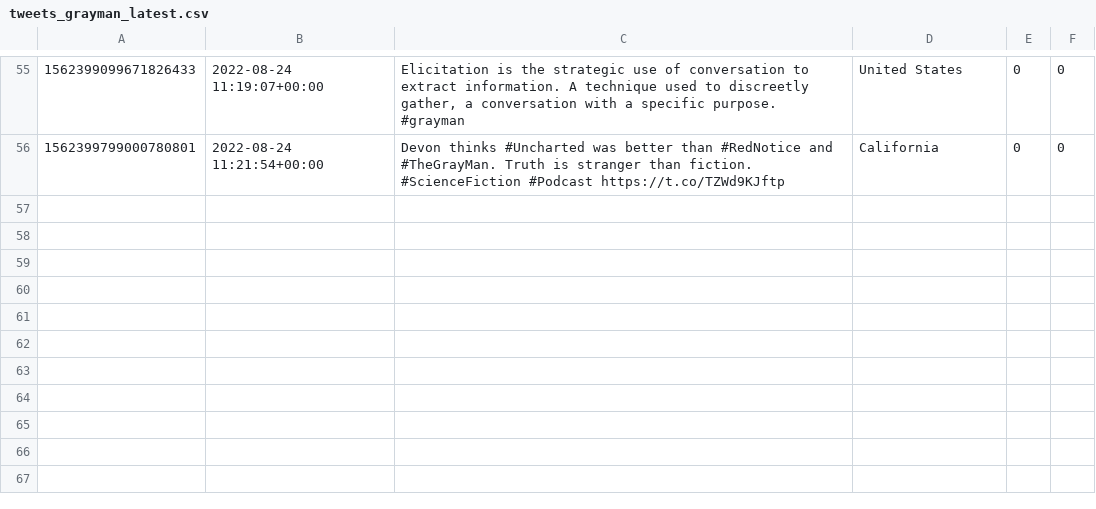
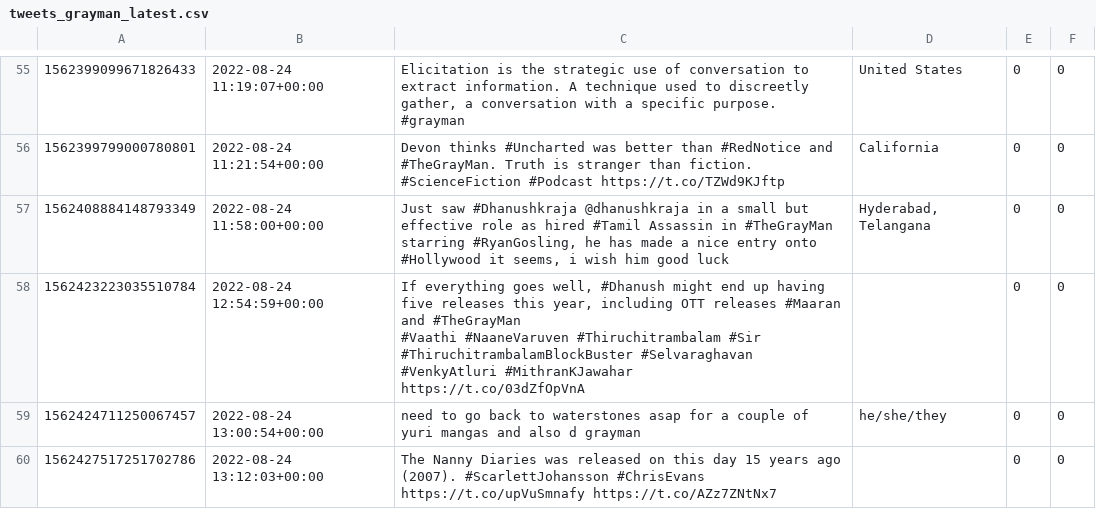
Before and after one commit to tej-kweku/Twitter-Sentimental-Analysis-Gray-Man-Movie, a CSV file: tweets_grayman_latest.csv, drawn as a sheet; only a part is shown, gaps mark what is left out; ↵ is a line break in a cell; the diff names each change by its address in the sheet, - before the commit and + after, or states it on an @@ line.

```diff
--- a/tweets_grayman_latest.csv
+++ b/tweets_grayman_latest.csv
+row 57: 1562408884148793349 | 2022-08-24 11:58:00+00:00 | Just saw #Dhanushkraja @dhanushkraja in a small but effective role as hired #Tamil Assassin in #TheGrayMan starring #RyanGosling, he has made a nice entry onto #Hollywood it seems, i wish him good luck | Hyderabad, Telangana | 0 | 0
+row 58: 1562423223035510784 | 2022-08-24 12:54:59+00:00 | If everything goes well, #Dhanush might end up having five releases this year, including OTT releases #Maaran and #TheGrayMan ↵ #Vaathi #NaaneVaruven #Thiruchitrambalam #Sir #ThiruchitrambalamBlockBuster #Selvaraghavan #VenkyAtluri #MithranKJawahar ↵ https://t.co/03dZfOpVnA |  | 0 | 0
+row 59: 1562424711250067457 | 2022-08-24 13:00:54+00:00 | need to go back to waterstones asap for a couple of yuri mangas and also d grayman | he/she/they | 0 | 0
+row 60: 1562427517251702786 | 2022-08-24 13:12:03+00:00 | The Nanny Diaries was released on this day 15 years ago (2007). #ScarlettJohansson #ChrisEvans https://t.co/upVuSmnafy https://t.co/AZz7ZNtNx7 |  | 0 | 0
```
Also changed, not shown: tweets_grayman.csv, 7 other files.
